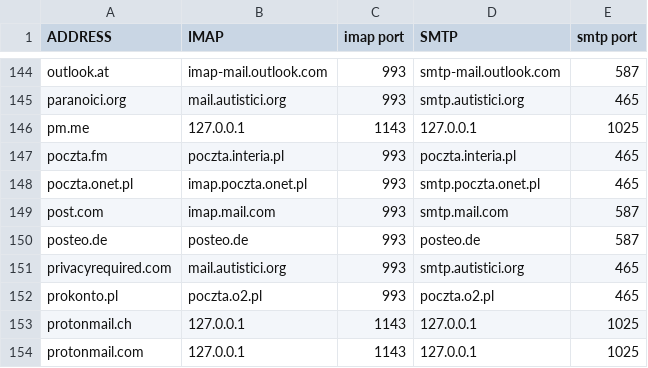
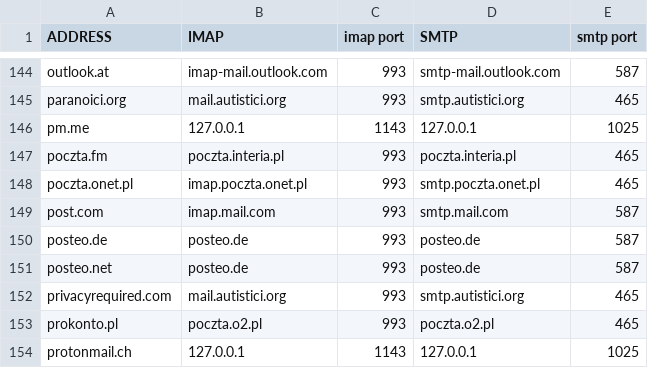
Before and after one commit to archive-of-deleted-repositories/jamesob__mutt-wizard, a CSV file: share/domains.csv, drawn as a sheet; only a part is shown, gaps mark what is left out; the shorter side is filled out with more unchanged rows.

Commit message:
posteo.net

```diff
--- a/share/domains.csv
+++ b/share/domains.csv
@@ -150,2 +150,3 @@ post.com,imap.mail.com,993,smtp.mail.com,587
 posteo.de,posteo.de,993,posteo.de,587
+posteo.net,posteo.de,993,posteo.de,587
 privacyrequired.com,mail.autistici.org,993,smtp.autistici.org,465
```
